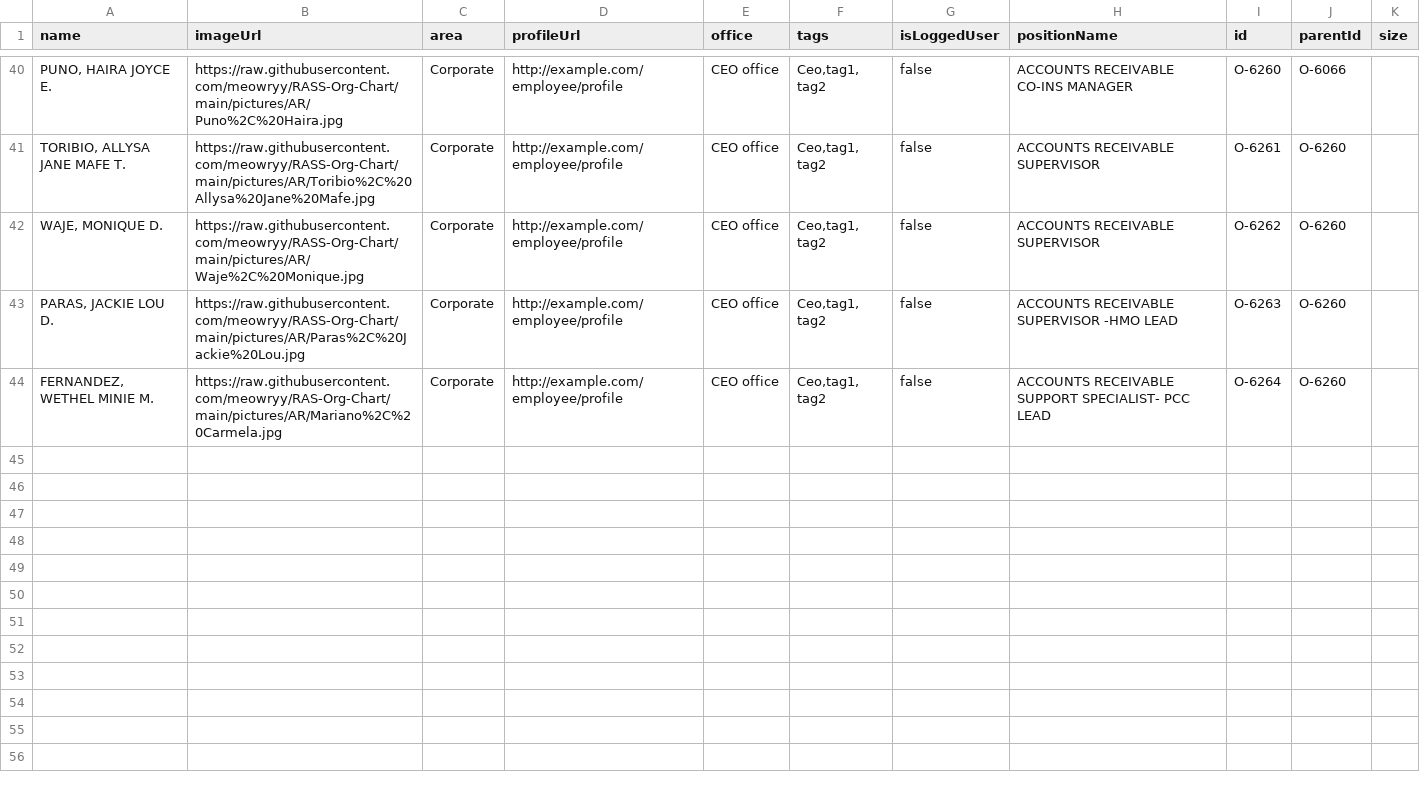
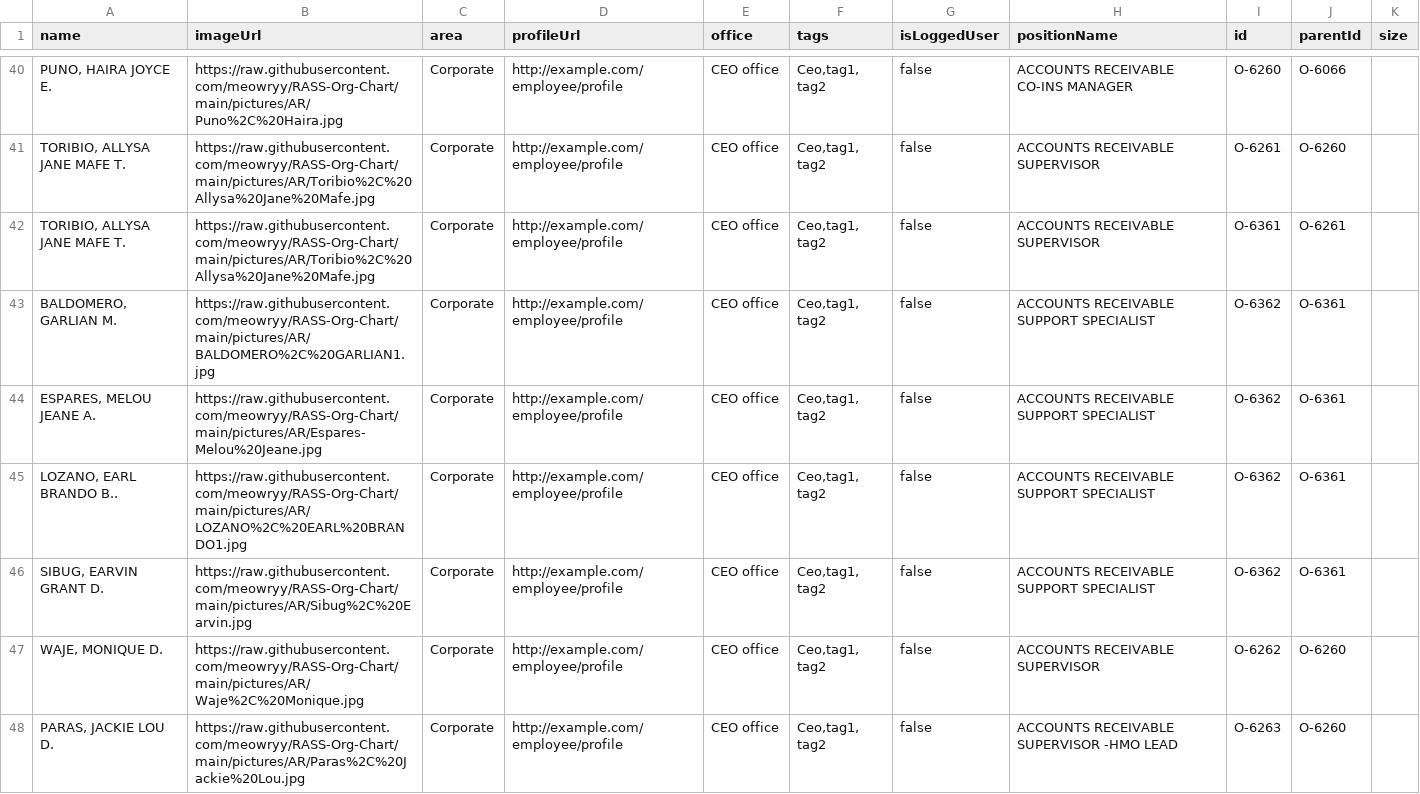
Before and after one commit to meowryy/Hello-world, a CSV file: Books.csv, drawn as a sheet; only a part is shown, gaps mark what is left out; the shorter side is filled out with more unchanged rows; the diff names each change by its address in the sheet, - before the commit and + after, or states it on an @@ line.

Commit message:
Update Books.csv

```diff
--- a/Books.csv
+++ b/Books.csv
+row 42: TORIBIO, ALLYSA JANE MAFE T. | https://raw.githubusercontent.com/meowryy/RASS-Org-Chart/main/pictures/AR/Toribio%2C%20Allysa%20Jane%20Mafe.jpg | Corporate | http://example.com/employee/profile | CEO office | Ceo,tag1, tag2 | false | ACCOUNTS RECEIVABLE SUPERVISOR | O-6361 | O-6261
+row 43: BALDOMERO, GARLIAN M. | https://raw.githubusercontent.com/meowryy/RASS-Org-Chart/main/pictures/AR/BALDOMERO%2C%20GARLIAN1.jpg | Corporate | http://example.com/employee/profile | CEO office | Ceo,tag1, tag2 | false | ACCOUNTS RECEIVABLE SUPPORT SPECIALIST | O-6362 | O-6361
+row 44: ESPARES, MELOU JEANE A. | https://raw.githubusercontent.com/meowryy/RASS-Org-Chart/main/pictures/AR/Espares-Melou%20Jeane.jpg | Corporate | http://example.com/employee/profile | CEO office | Ceo,tag1, tag2 | false | ACCOUNTS RECEIVABLE SUPPORT SPECIALIST | O-6362 | O-6361
+row 45: LOZANO, EARL BRANDO B.. | https://raw.githubusercontent.com/meowryy/RASS-Org-Chart/main/pictures/AR/LOZANO%2C%20EARL%20BRANDO1.jpg | Corporate | http://example.com/employee/profile | CEO office | Ceo,tag1, tag2 | false | ACCOUNTS RECEIVABLE SUPPORT SPECIALIST | O-6362 | O-6361
+row 46: SIBUG, EARVIN GRANT D. | https://raw.githubusercontent.com/meowryy/RASS-Org-Chart/main/pictures/AR/Sibug%2C%20Earvin.jpg | Corporate | http://example.com/employee/profile | CEO office | Ceo,tag1, tag2 | false | ACCOUNTS RECEIVABLE SUPPORT SPECIALIST | O-6362 | O-6361
```
